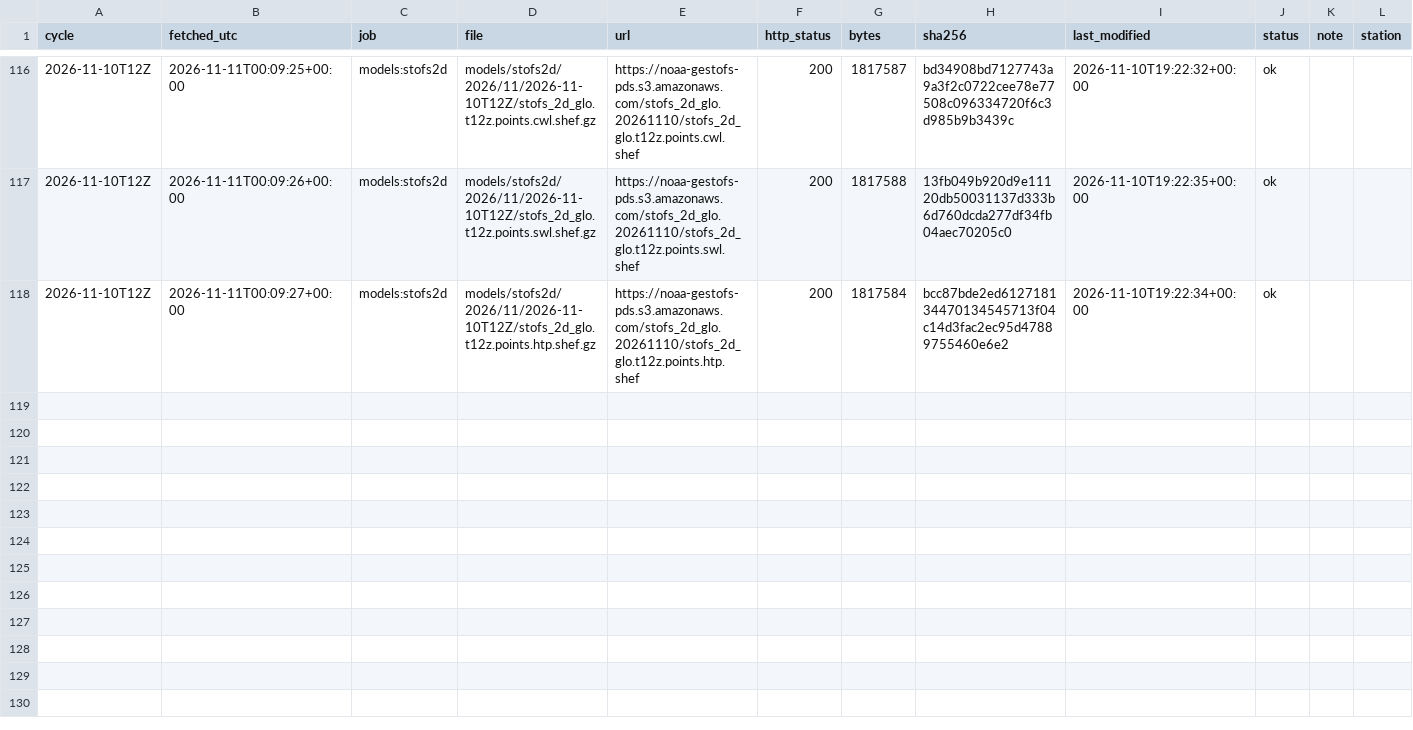
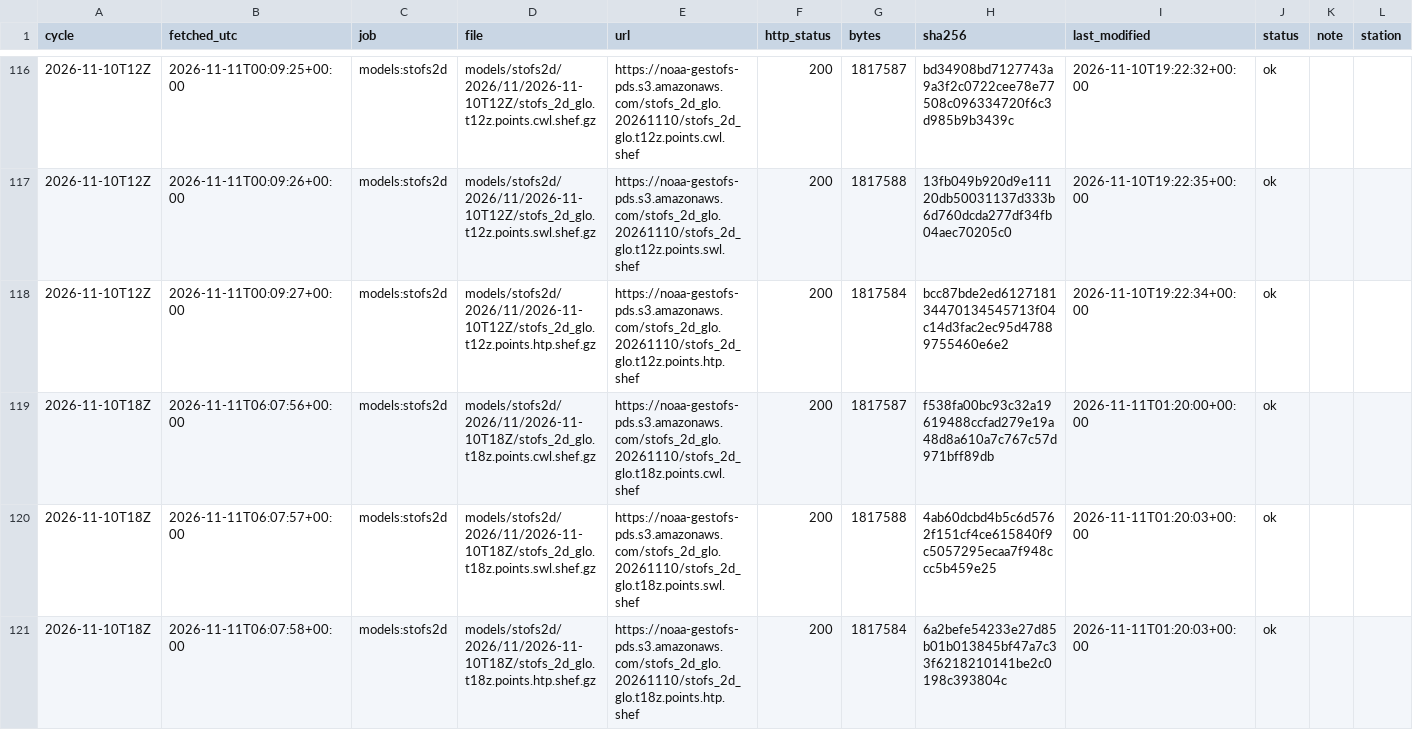
Before and after one commit to DerekLoftis/tidewatch_archive, a CSV file: data/index/models_stofs2d/2026-11.csv, drawn as a sheet; only a part is shown, gaps mark what is left out; rows hold the shown columns only; the diff names each change by its address in the sheet, - before the commit and + after, or states it on an @@ line.

```diff
--- a/data/index/models_stofs2d/2026-11.csv
+++ b/data/index/models_stofs2d/2026-11.csv
+row 119: 2026-11-10T18Z | 2026-11-11T06:07:56+00:00 | models:stofs2d | models/stofs2d/2026/11/2026-11-10T18Z/stofs_2d_glo.t18z.points.cwl.shef.gz | https://noaa-gestofs-pds.s3.amazonaws.com/stofs_2d_glo.20261110/stofs_2d_glo.t18z.points.cwl.shef | 200 | 1817587 | f538fa00bc93c32a19619488ccfad279e19a48d8a610a7c767c57d971bff89db | 2026-11-11T01:20:00+00:00 | ok
+row 120: 2026-11-10T18Z | 2026-11-11T06:07:57+00:00 | models:stofs2d | models/stofs2d/2026/11/2026-11-10T18Z/stofs_2d_glo.t18z.points.swl.shef.gz | https://noaa-gestofs-pds.s3.amazonaws.com/stofs_2d_glo.20261110/stofs_2d_glo.t18z.points.swl.shef | 200 | 1817588 | 4ab60dcbd4b5c6d5762f151cf4ce615840f9c5057295ecaa7f948ccc5b459e25 | 2026-11-11T01:20:03+00:00 | ok
+row 121: 2026-11-10T18Z | 2026-11-11T06:07:58+00:00 | models:stofs2d | models/stofs2d/2026/11/2026-11-10T18Z/stofs_2d_glo.t18z.points.htp.shef.gz | https://noaa-gestofs-pds.s3.amazonaws.com/stofs_2d_glo.20261110/stofs_2d_glo.t18z.points.htp.shef | 200 | 1817584 | 6a2befe54233e27d85b01b013845bf47a7c33f6218210141be2c0198c393804c | 2026-11-11T01:20:03+00:00 | ok
```
Also changed, not shown: data/index/models/2026-11.csv, data/index/models_cbofs/2026-11.csv, 8 other files.
